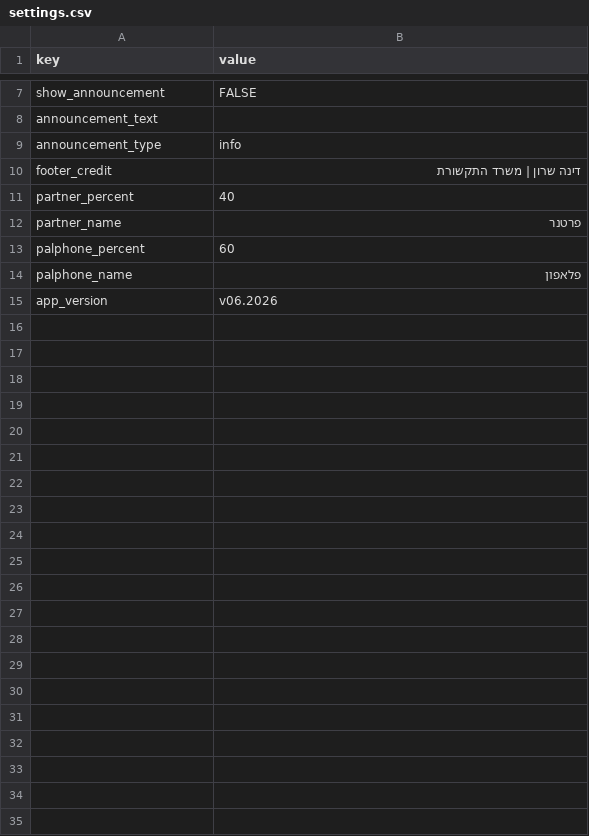
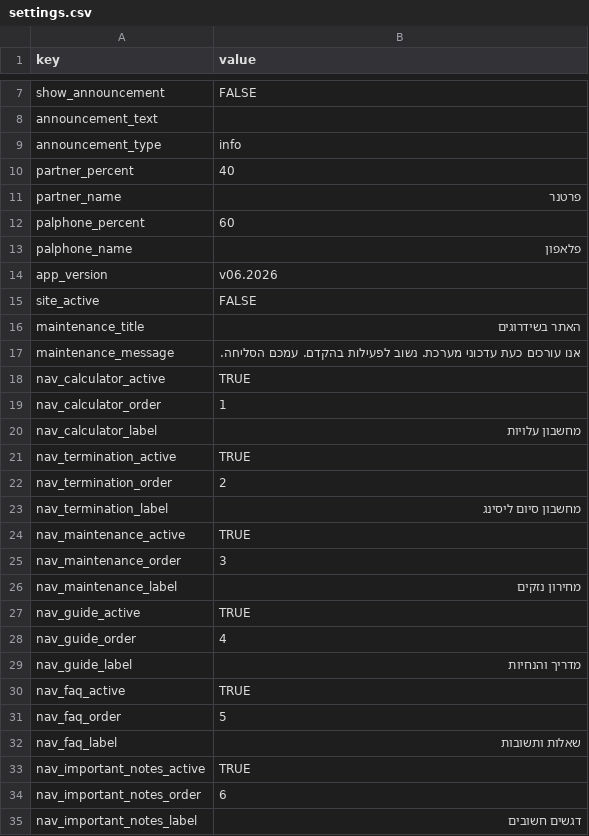
Before and after one commit to smart-digital-solutions/cellular-app, a CSV file: sheets_export/settings.csv, drawn as a sheet; only a part is shown, gaps mark what is left out.

```diff
--- a/sheets_export/settings.csv
+++ b/sheets_export/settings.csv
@@ -9,3 +9,2 @@ announcement_text,
 announcement_type,info
-footer_credit,דינה שרון | משרד התקשורת
 partner_percent,40
@@ -15 +14,22 @@ palphone_name,פלאפון
 app_version,v06.2026
+site_active,FALSE
+maintenance_title,האתר בשידרוגים
+maintenance_message,אנו עורכים כעת עדכוני מערכת. נשוב לפעילות בהקדם. עמכם הסליחה.
+nav_calculator_active,TRUE
+nav_calculator_order,1
+nav_calculator_label,מחשבון עלויות
+nav_termination_active,TRUE
+nav_termination_order,2
+nav_termination_label,מחשבון סיום ליסינג
+nav_maintenance_active,TRUE
+nav_maintenance_order,3
+nav_maintenance_label,מחירון נזקים
+nav_guide_active,TRUE
+nav_guide_order,4
+nav_guide_label,מדריך והנחיות
+nav_faq_active,TRUE
+nav_faq_order,5
+nav_faq_label,שאלות ותשובות
+nav_important_notes_active,TRUE
+nav_important_notes_order,6
+nav_important_notes_label,דגשים חשובים
```
Also changed, not shown: 3 other files.
